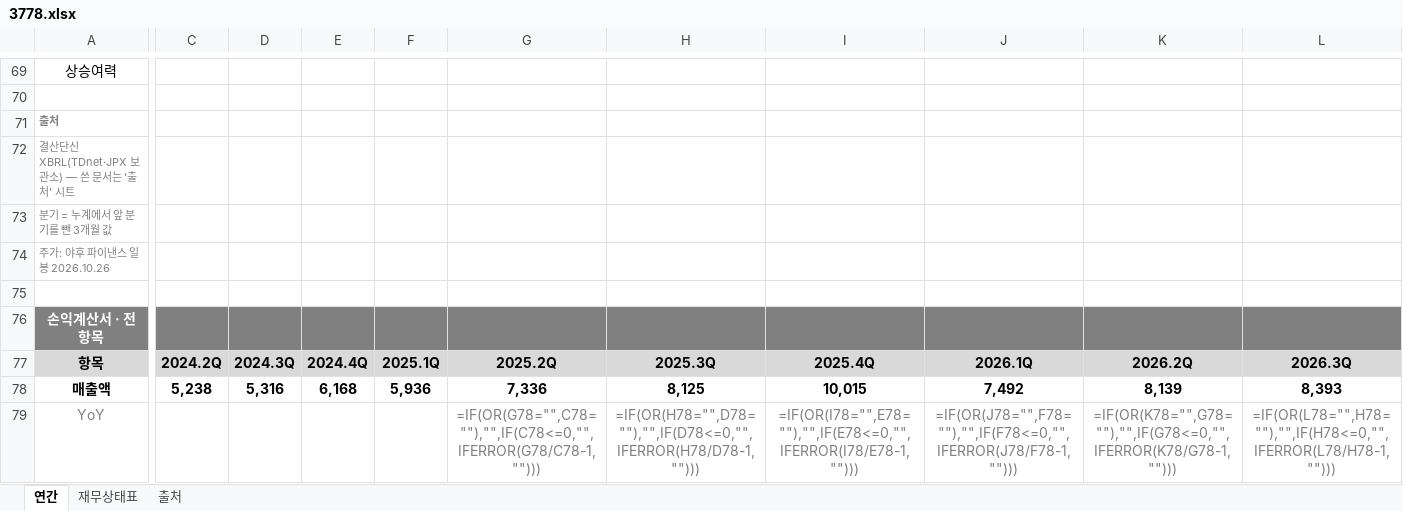
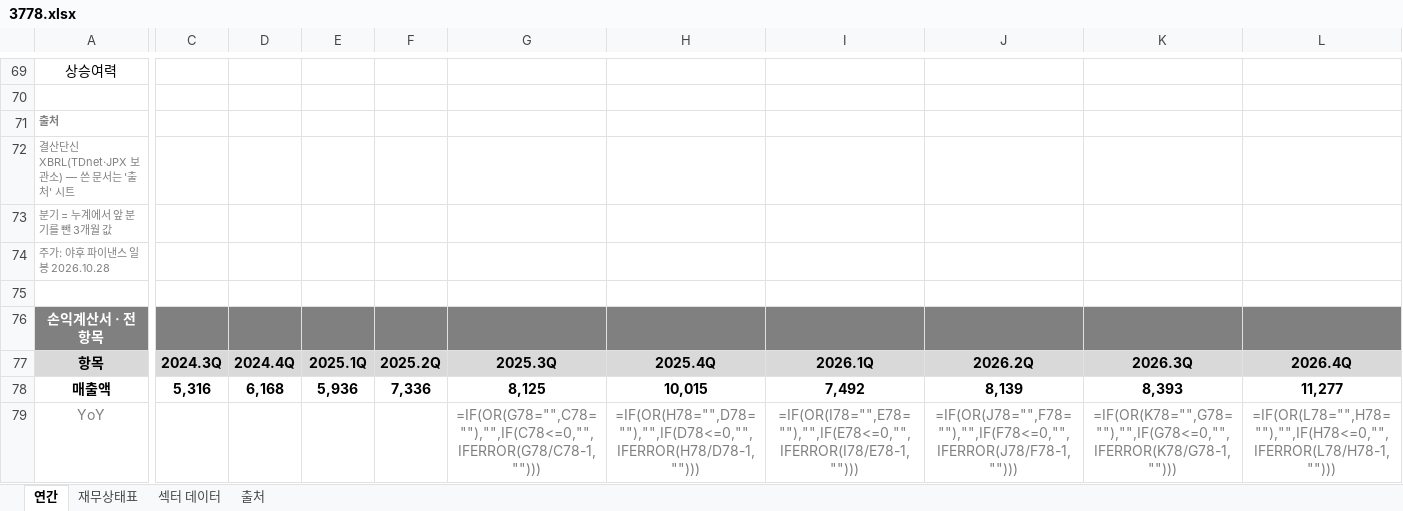
Before and after one commit to minwook1011/earnings-screener, an Excel workbook: docs/data/jp/xlsx/3778.xlsx, sheet 연간, drawn as a sheet; only a part is shown, gaps mark what is left out; values as stored, in another font and other column widths than the file's, no borders; formulas without a stored value are shown as written; the diff covers the shown part only; the diff names each change by its address in the sheet, - before the commit and + after, or states it on an @@ line.

```diff
--- a/docs/data/jp/xlsx/3778.xlsx (sheet 연간)
+++ b/docs/data/jp/xlsx/3778.xlsx (sheet 연간)
+sheet tab: 섹터 데이터
-A74: 주가: 야후 파이낸스 일봉 2026.10.26
+A74: 주가: 야후 파이낸스 일봉 2026.10.28
-C77: 2024.2Q
+C77: 2024.3Q
-D77: 2024.3Q
+D77: 2024.4Q
-E77: 2024.4Q
+E77: 2025.1Q
-F77: 2025.1Q
+F77: 2025.2Q
-G77: 2025.2Q
+G77: 2025.3Q
-H77: 2025.3Q
+H77: 2025.4Q
-I77: 2025.4Q
+I77: 2026.1Q
-J77: 2026.1Q
+J77: 2026.2Q
-K77: 2026.2Q
+K77: 2026.3Q
-L77: 2026.3Q
+L77: 2026.4Q
-C78: 5,238
+C78: 5,316
-D78: 5,316
+D78: 6,168
-E78: 6,168
+E78: 5,936
-F78: 5,936
+F78: 7,336
-G78: 7,336
+G78: 8,125
-H78: 8,125
+H78: 10,015
-I78: 10,015
+I78: 7,492
-J78: 7,492
+J78: 8,139
-K78: 8,139
+K78: 8,393
-L78: 8,393
+L78: 11,277
```
Also changed, not shown: 4 added rows, 4 removed rows and 1005 edited cells elsewhere in this sheet, sheet 재무상태표, sheet 출처, 8 other files.
